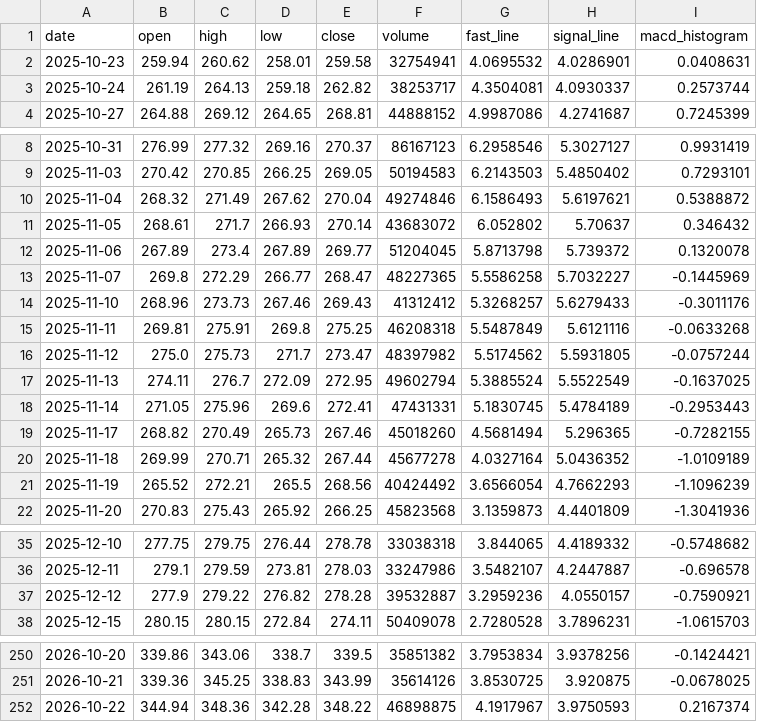
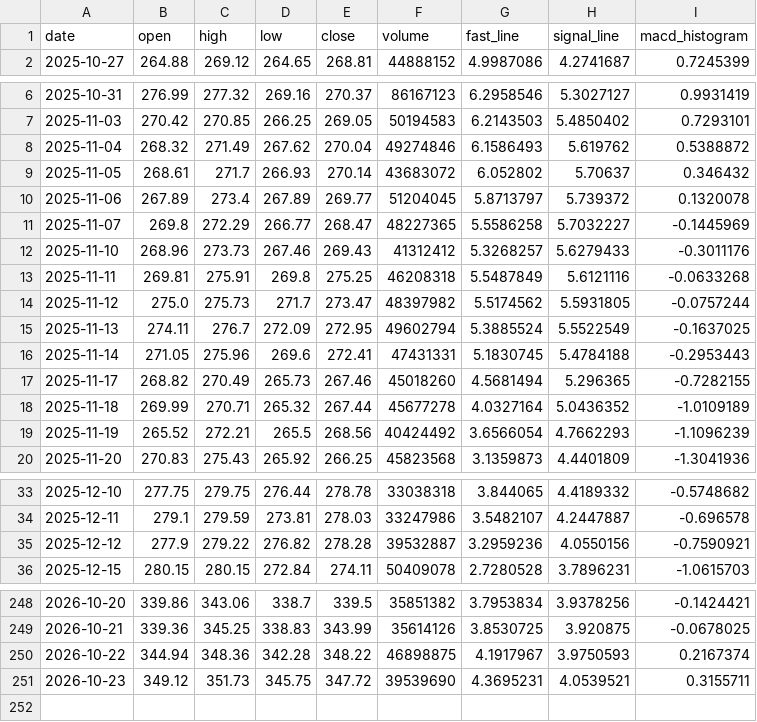
Before and after one commit to tylerstone835/Fortune_5, a CSV file: Assets/Data/Daily/AAPL.csv, drawn as a sheet; only a part is shown, gaps mark what is left out.

Commit message:
ETL Data Update - 2026-10-26

```diff
--- a/Assets/Data/Daily/AAPL.csv
+++ b/Assets/Data/Daily/AAPL.csv
@@ -1,4 +1,2 @@
 date,open,high,low,close,volume,fast_line,signal_line,macd_histogram
-2025-10-23,259.94,260.62,258.01,259.58,32754941,4.0695532,4.0286901,0.0408631
-2025-10-24,261.19,264.13,259.18,262.82,38253717,4.3504081,4.0930337,0.2573744
 2025-10-27,264.88,269.12,264.65,268.81,44888152,4.9987086,4.2741687,0.7245399
@@ -9,5 +7,5 @@ date,open,high,low,close,volume,fast_line,signal_line,macd_histogram
 2025-11-03,270.42,270.85,266.25,269.05,50194583,6.2143503,5.4850402,0.7293101
-2025-11-04,268.32,271.49,267.62,270.04,49274846,6.1586493,5.6197621,0.5388872
+2025-11-04,268.32,271.49,267.62,270.04,49274846,6.1586493,5.619762,0.5388872
 2025-11-05,268.61,271.7,266.93,270.14,43683072,6.052802,5.70637,0.346432
-2025-11-06,267.89,273.4,267.89,269.77,51204045,5.8713798,5.739372,0.1320078
+2025-11-06,267.89,273.4,267.89,269.77,51204045,5.8713797,5.739372,0.1320078
 2025-11-07,269.8,272.29,266.77,268.47,48227365,5.5586258,5.7032227,-0.1445969
@@ -17,3 +15,3 @@ date,open,high,low,close,volume,fast_line,signal_line,macd_histogram
 2025-11-13,274.11,276.7,272.09,272.95,49602794,5.3885524,5.5522549,-0.1637025
-2025-11-14,271.05,275.96,269.6,272.41,47431331,5.1830745,5.4784189,-0.2953443
+2025-11-14,271.05,275.96,269.6,272.41,47431331,5.1830745,5.4784188,-0.2953443
 2025-11-17,268.82,270.49,265.73,267.46,45018260,4.5681494,5.296365,-0.7282155
@@ -36,3 +34,3 @@ date,open,high,low,close,volume,fast_line,signal_line,macd_histogram
 2025-12-11,279.1,279.59,273.81,278.03,33247986,3.5482107,4.2447887,-0.696578
-2025-12-12,277.9,279.22,276.82,278.28,39532887,3.2959236,4.0550157,-0.7590921
+2025-12-12,277.9,279.22,276.82,278.28,39532887,3.2959236,4.0550156,-0.7590921
 2025-12-15,280.15,280.15,272.84,274.11,50409078,2.7280528,3.7896231,-1.0615703
@@ -252 +250,2 @@ date,open,high,low,close,volume,fast_line,signal_line,macd_histogram
 2026-10-22,344.94,348.36,342.28,348.22,46898875,4.1917967,3.9750593,0.2167374
+2026-10-23,349.12,351.73,345.75,347.72,39539690,4.3695231,4.0539521,0.3155711
```
Also changed, not shown: Assets/Data/Daily/UNH.csv, Assets/Data/Weekly/AAPL.csv, 7 other files.
